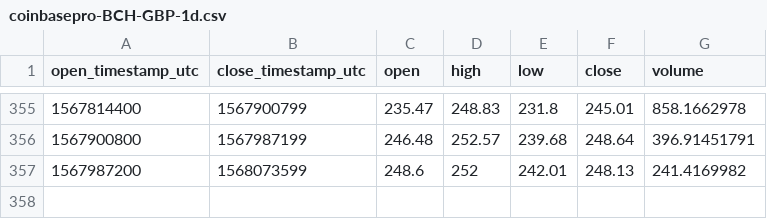
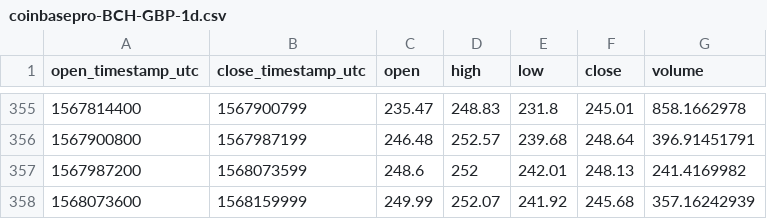
Before and after one commit to cryptobigbro/coinbasepro-BCH-GBP, a CSV file: coinbasepro-BCH-GBP-1d.csv, drawn as a sheet; only a part is shown, gaps mark what is left out.

```diff
--- a/coinbasepro-BCH-GBP-1d.csv
+++ b/coinbasepro-BCH-GBP-1d.csv
@@ -357 +357,2 @@ open_timestamp_utc,close_timestamp_utc,open,high,low,close,volume
 1567987200,1568073599,248.6,252,242.01,248.13,241.4169982
+1568073600,1568159999,249.99,252.07,241.92,245.68,357.16242939
```
Also changed, not shown: coinbasepro-BCH-GBP-1h.csv, 1 other file.
